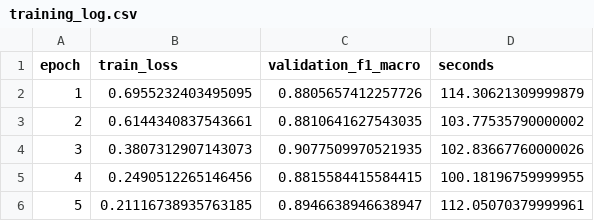
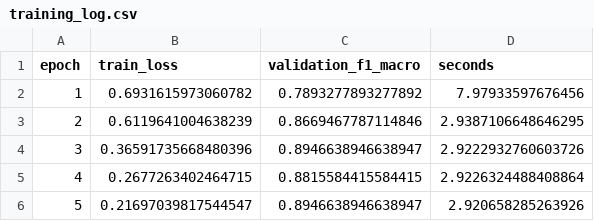
Before and after one commit to rohitpoojary08/LLM-Generated-Ontology-Conceptualisation, a CSV file: critic/artifacts/training_log.csv, drawn as a sheet.

```diff
--- a/critic/artifacts/training_log.csv
+++ b/critic/artifacts/training_log.csv
@@ -1,6 +1,6 @@
 epoch,train_loss,validation_f1_macro,seconds
-1,0.6955232403495095,0.8805657412257726,114.30621309999879
-2,0.6144340837543661,0.8810641627543035,103.77535790000002
-3,0.3807312907143073,0.9077509970521935,102.83667760000026
-4,0.2490512265146456,0.8815584415584415,100.18196759999955
-5,0.21116738935763185,0.8946638946638947,112.05070379999961
+1,0.6931615973060782,0.7893277893277892,7.97933597676456
+2,0.6119641004638239,0.8669467787114846,2.9387106648646295
+3,0.36591735668480396,0.8946638946638947,2.9222932760603726
+4,0.2677263402464715,0.8815584415584415,2.9226324488408864
+5,0.21697039817544547,0.8946638946638947,2.920658285263926
```
Also changed, not shown: critic/artifacts/splits.csv, critic/artifacts/test_classification_report.csv, 19 other files.
